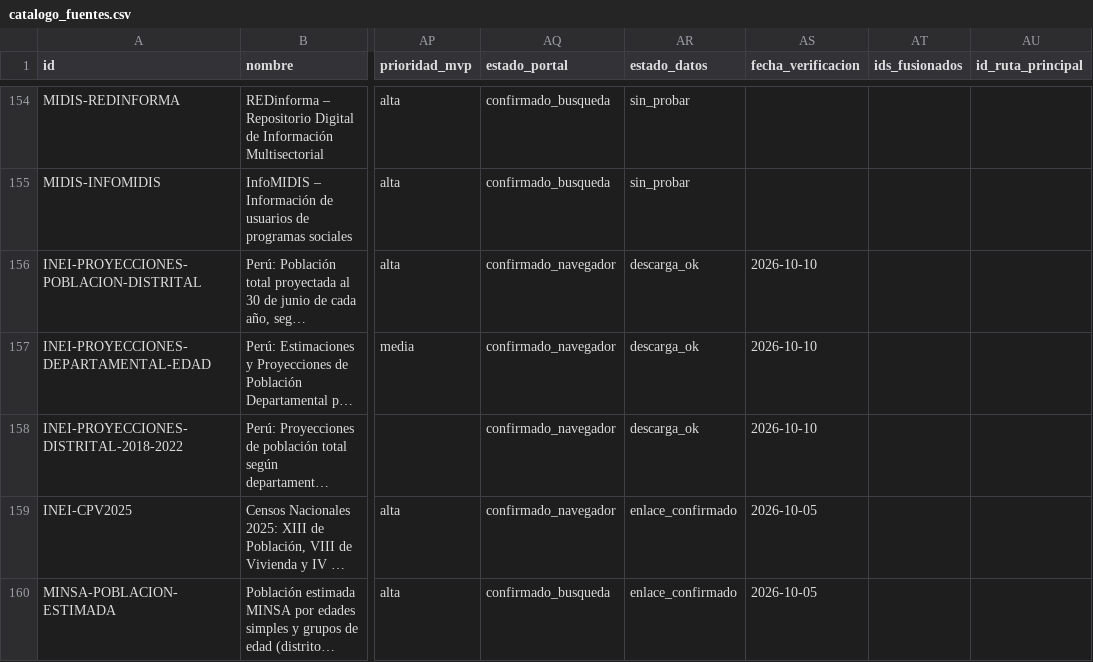
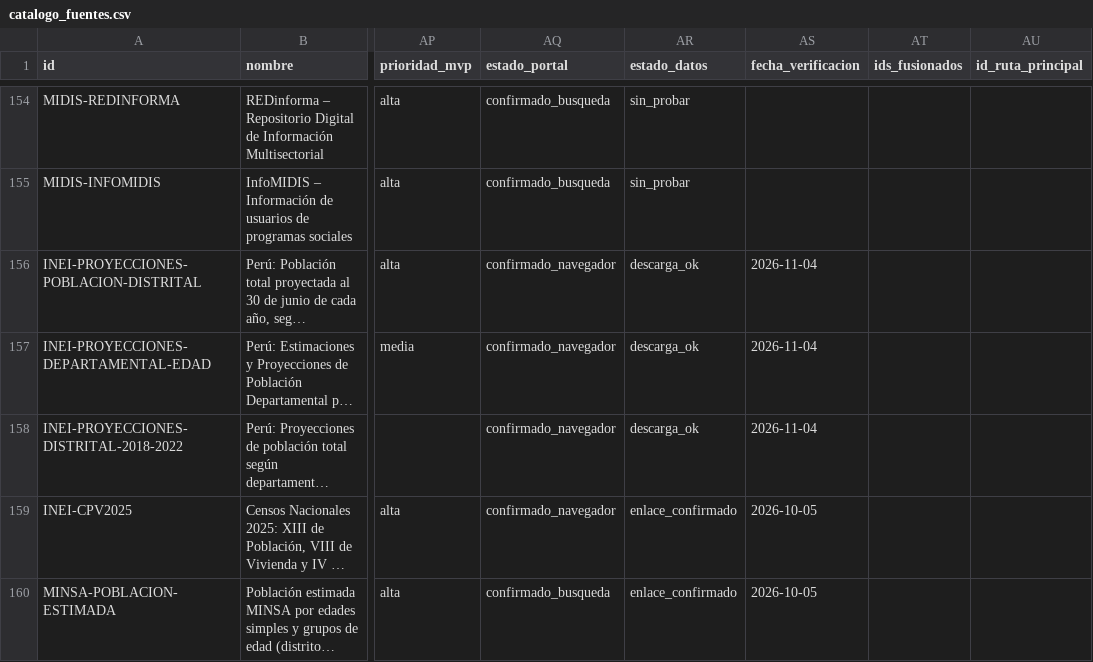
Before and after one commit to LaurenteEber/preguntale-al-peru, a CSV file: catalogo/catalogo_fuentes.csv, drawn as a sheet; only a part is shown, gaps mark what is left out; long unchanged cells end in …; the diff covers the shown part only; the diff names each change by its address in the sheet, - before the commit and + after, or states it on an @@ line.

```diff
--- a/catalogo/catalogo_fuentes.csv
+++ b/catalogo/catalogo_fuentes.csv
-AS156:AS158 (fecha_verificacion): 2026-10-10
+AS156:AS158 (fecha_verificacion): 2026-11-04
```
Also changed, not shown: 14 edited cells elsewhere in this file, 36 other files.
